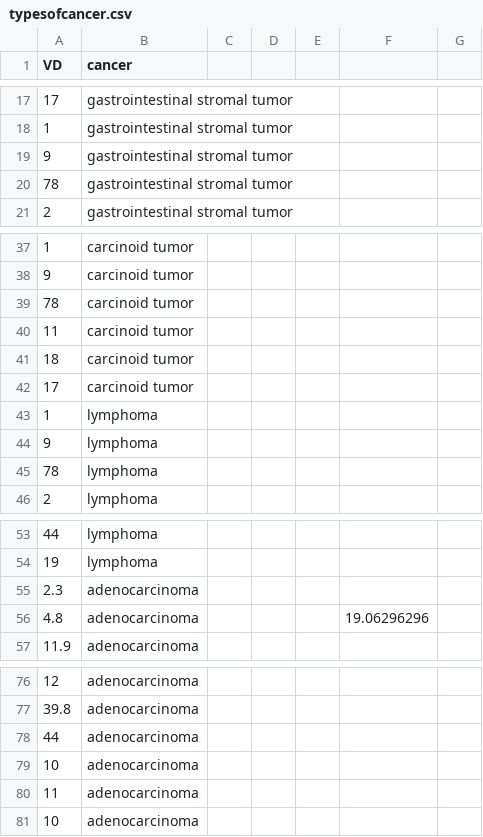
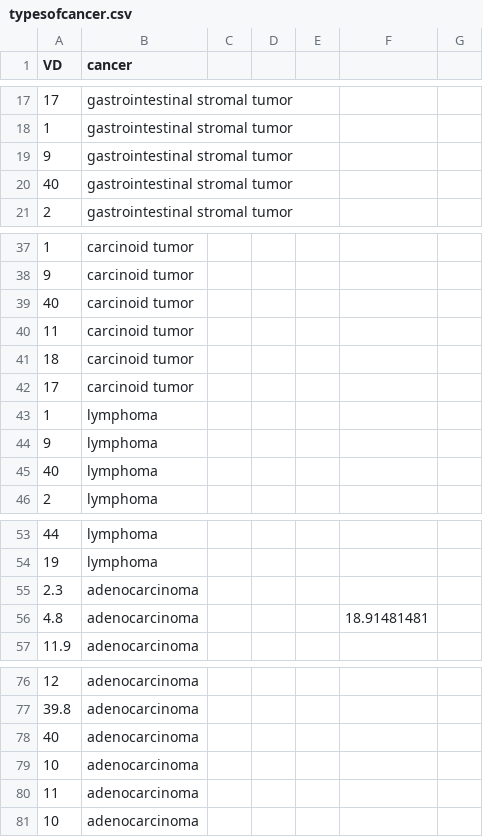
Before and after one commit to gracewilson6/5202classwork, a CSV file: typesofcancer.csv, drawn as a sheet; only a part is shown, gaps mark what is left out; the diff covers the shown part only.

```diff
--- a/typesofcancer.csv
+++ b/typesofcancer.csv
@@ -19,3 +19,3 @@
 9,gastrointestinal stromal tumor,,,,,
-78,gastrointestinal stromal tumor,,,,,
+40,gastrointestinal stromal tumor,,,,,
 2,gastrointestinal stromal tumor,,,,,
@@ -38,3 +38,3 @@
 9,carcinoid tumor,,,,,
-78,carcinoid tumor,,,,,
+40,carcinoid tumor,,,,,
 11,carcinoid tumor,,,,,
@@ -44,3 +44,3 @@
 9,lymphoma,,,,,
-78,lymphoma,,,,,
+40,lymphoma,,,,,
 2,lymphoma,,,,,
@@ -55,3 +55,3 @@
 2.3,adenocarcinoma,,,,,
-4.8,adenocarcinoma,,,,19.06296296,
+4.8,adenocarcinoma,,,,18.91481481,
 11.9,adenocarcinoma,,,,,
@@ -77,3 +77,3 @@
 39.8,adenocarcinoma,,,,,
-44,adenocarcinoma,,,,,
+40,adenocarcinoma,,,,,
 10,adenocarcinoma,,,,,
```
Also changed, not shown: 16 edited cells elsewhere in this file.
